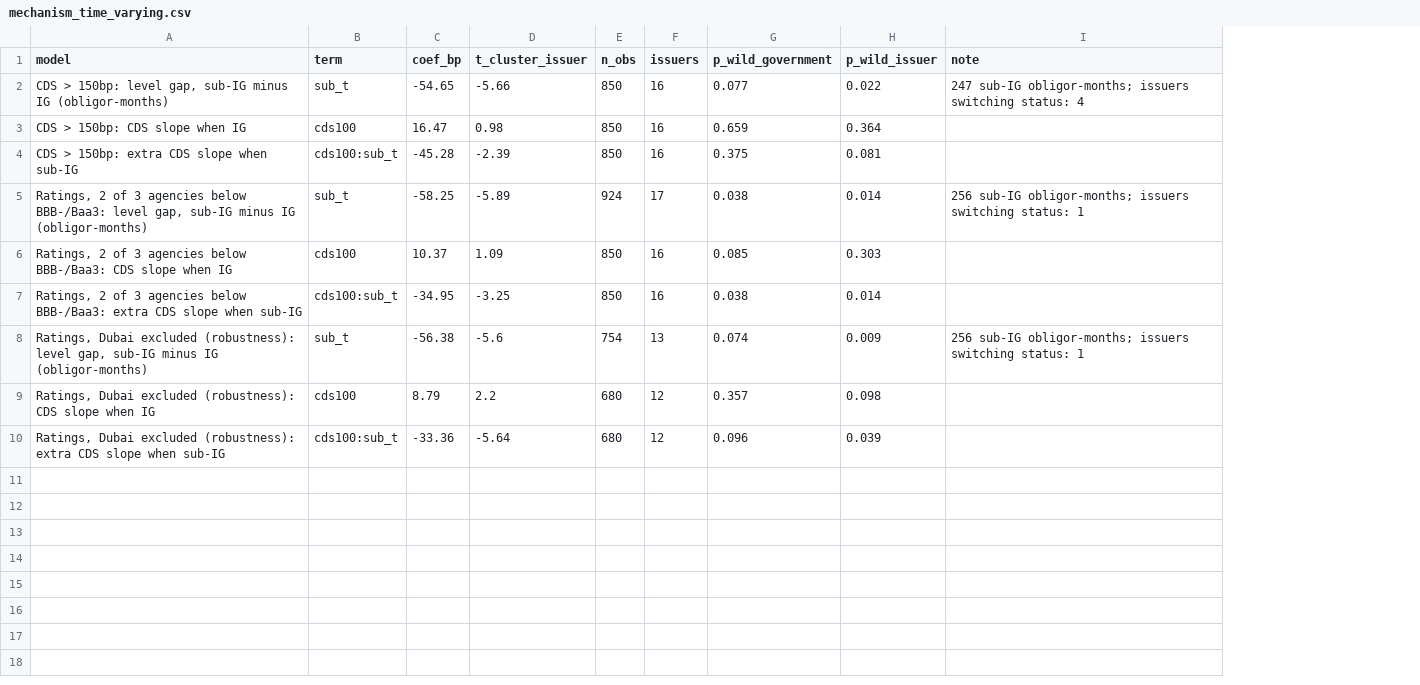
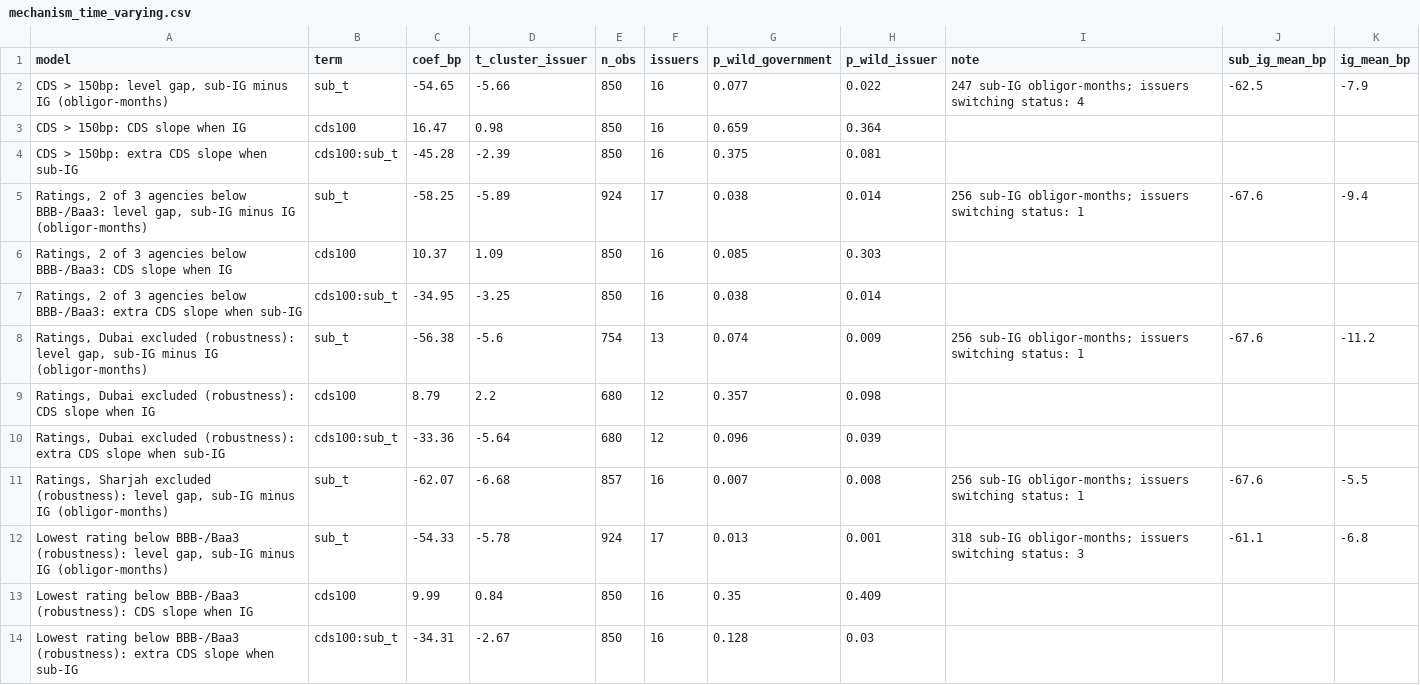
Before and after one commit to apatani31/gcc_sukuk_basis, a CSV file: data/USD/analysis/mechanism/mechanism_time_varying.csv, drawn as a sheet; the diff names each change by its address in the sheet, - before the commit and + after, or states it on an @@ line.

```diff
--- a/data/USD/analysis/mechanism/mechanism_time_varying.csv
+++ b/data/USD/analysis/mechanism/mechanism_time_varying.csv
+column J (sub_ig_mean_bp), rows 2-8: -62.5 |  |  | -67.6 |  |  | -67.6
+column K (ig_mean_bp), rows 2-8: -7.9 |  |  | -9.4 |  |  | -11.2
+row 11: Ratings, Sharjah excluded (robustness): level gap, sub-IG minus IG (obligor-months) | sub_t | -62.07 | -6.68 | 857 | 16 | 0.007 | 0.008 | 256 sub-IG obligor-months; issuers switching status: 1 | -67.6 | -5.5
+row 12: Lowest rating below BBB-/Baa3 (robustness): level gap, sub-IG minus IG (obligor-months) | sub_t | -54.33 | -5.78 | 924 | 17 | 0.013 | 0.001 | 318 sub-IG obligor-months; issuers switching status: 3 | -61.1 | -6.8
+row 13: Lowest rating below BBB-/Baa3 (robustness): CDS slope when IG | cds100 | 9.99 | 0.84 | 850 | 16 | 0.35 | 0.409
+row 14: Lowest rating below BBB-/Baa3 (robustness): extra CDS slope when sub-IG | cds100:sub_t | -34.31 | -2.67 | 850 | 16 | 0.128 | 0.03
```
Also changed, not shown: data/USD/analysis/synthesis_headlines.csv, data/USD/analysis/synthesis_main_specifications.csv, 11 other files.
